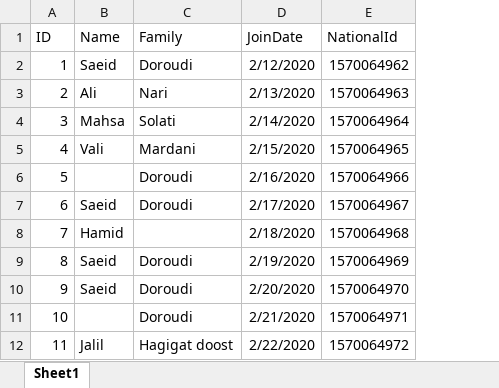
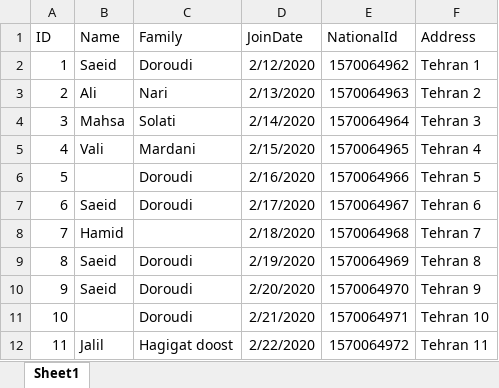
Before and after one commit to doroudi/YummyExcelMapper, an Excel workbook: ExcelMapper.Test/AppData/data.xlsx, sheet Sheet1, drawn as a sheet; values as stored, in another font and other column widths than the file's, no borders; the diff names each change by its address in the sheet, - before the commit and + after, or states it on an @@ line.

```diff
--- a/ExcelMapper.Test/AppData/data.xlsx (sheet Sheet1)
+++ b/ExcelMapper.Test/AppData/data.xlsx (sheet Sheet1)
+column F (Address), rows 2-12: Tehran 1 | Tehran 2 | Tehran 3 | Tehran 4 | Tehran 5 | Tehran 6 | Tehran 7 | Tehran 8 | Tehran 9 | Tehran 10 | Tehran 11
```
Also changed, not shown: 9 other files.
